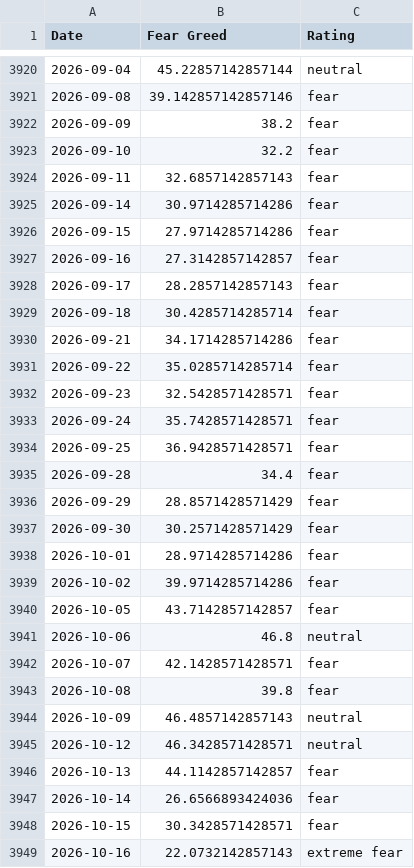
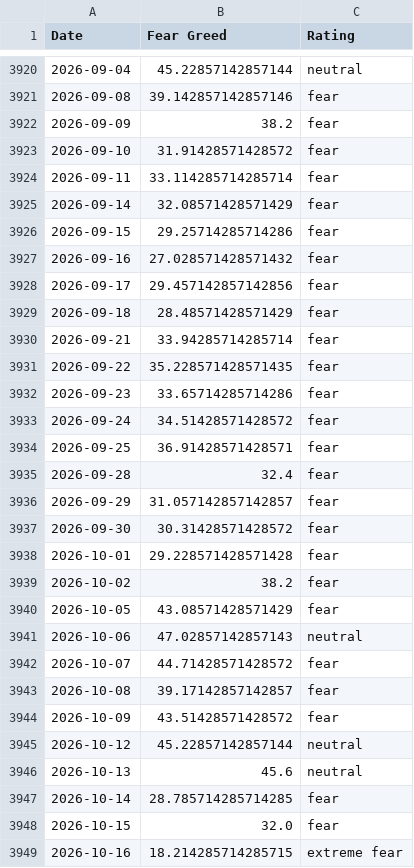
Before and after one commit to whit3rabbit/fear-greed-data, a CSV file: fear-greed.csv, drawn as a sheet; only a part is shown, gaps mark what is left out; the diff covers the shown part only.

```diff
--- a/fear-greed.csv
+++ b/fear-greed.csv
@@ -3922,28 +3922,28 @@ Date,Fear Greed,Rating
 2026-09-09,38.2,fear
-2026-09-10,32.2,fear
-2026-09-11,32.6857142857143,fear
-2026-09-14,30.9714285714286,fear
-2026-09-15,27.9714285714286,fear
-2026-09-16,27.3142857142857,fear
-2026-09-17,28.2857142857143,fear
-2026-09-18,30.4285714285714,fear
-2026-09-21,34.1714285714286,fear
-2026-09-22,35.0285714285714,fear
-2026-09-23,32.5428571428571,fear
-2026-09-24,35.7428571428571,fear
-2026-09-25,36.9428571428571,fear
-2026-09-28,34.4,fear
-2026-09-29,28.8571428571429,fear
-2026-09-30,30.2571428571429,fear
-2026-10-01,28.9714285714286,fear
-2026-10-02,39.9714285714286,fear
-2026-10-05,43.7142857142857,fear
-2026-10-06,46.8,neutral
-2026-10-07,42.1428571428571,fear
-2026-10-08,39.8,fear
-2026-10-09,46.4857142857143,neutral
-2026-10-12,46.3428571428571,neutral
-2026-10-13,44.1142857142857,fear
-2026-10-14,26.6566893424036,fear
-2026-10-15,30.3428571428571,fear
-2026-10-16,22.0732142857143,extreme fear
+2026-09-10,31.91428571428572,fear
+2026-09-11,33.114285714285714,fear
+2026-09-14,32.08571428571429,fear
+2026-09-15,29.25714285714286,fear
+2026-09-16,27.028571428571432,fear
+2026-09-17,29.457142857142856,fear
+2026-09-18,28.48571428571429,fear
+2026-09-21,33.94285714285714,fear
+2026-09-22,35.228571428571435,fear
+2026-09-23,33.65714285714286,fear
+2026-09-24,34.51428571428572,fear
+2026-09-25,36.91428571428571,fear
+2026-09-28,32.4,fear
+2026-09-29,31.057142857142857,fear
+2026-09-30,30.31428571428572,fear
+2026-10-01,29.228571428571428,fear
+2026-10-02,38.2,fear
+2026-10-05,43.08571428571429,fear
+2026-10-06,47.02857142857143,neutral
+2026-10-07,44.71428571428572,fear
+2026-10-08,39.17142857142857,fear
+2026-10-09,43.51428571428572,fear
+2026-10-12,45.22857142857144,neutral
+2026-10-13,45.6,neutral
+2026-10-14,28.785714285714285,fear
+2026-10-15,32.0,fear
+2026-10-16,18.214285714285715,extreme fear
```
Also changed, not shown: 1 added row and 6 edited cells elsewhere in this file, datasets/cnn_fear_greed.csv, 1 other file.
